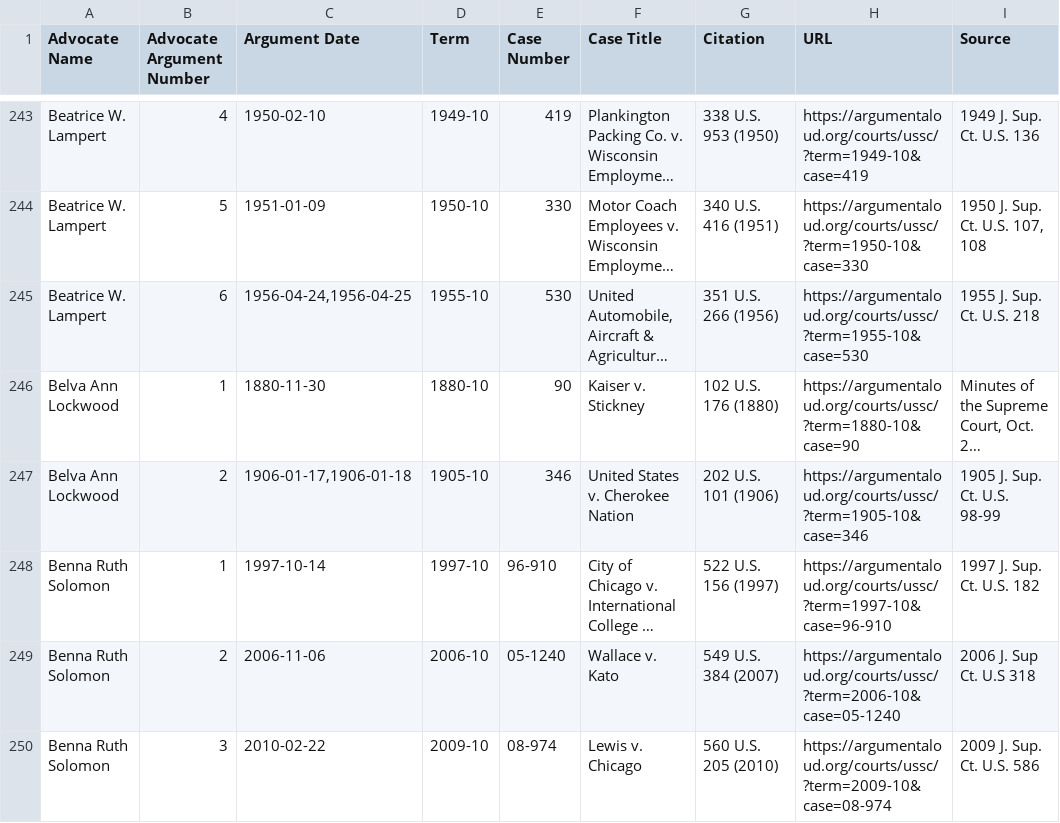
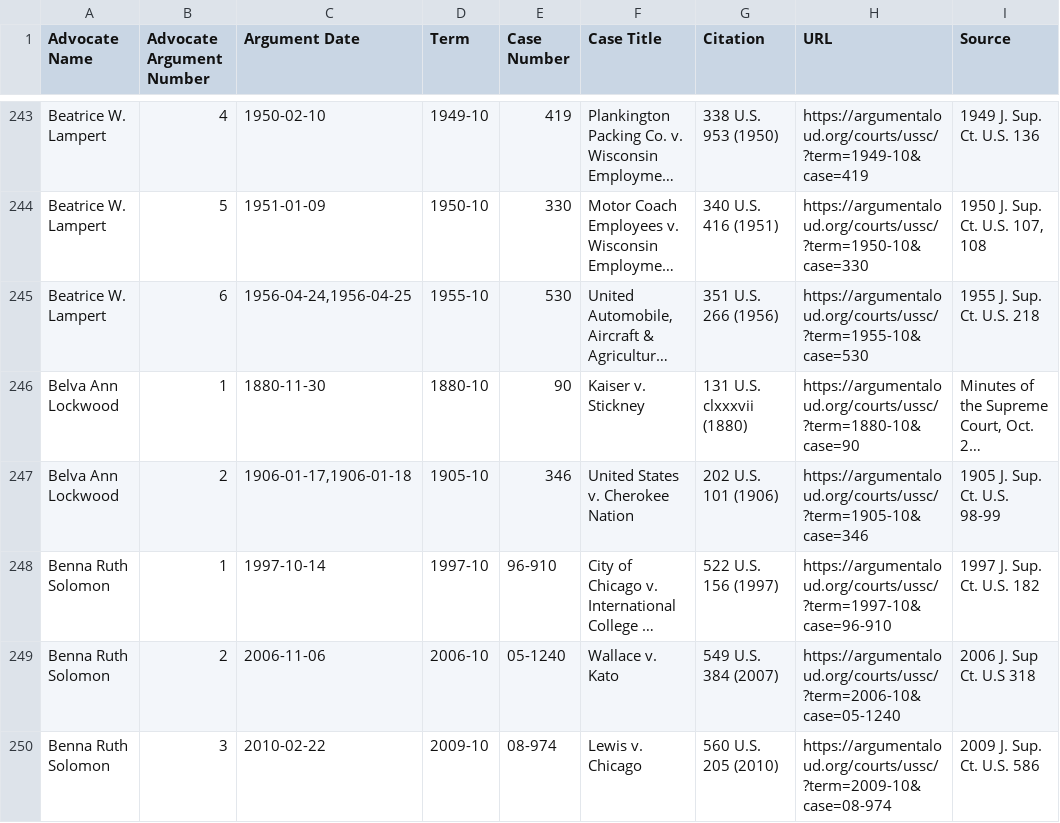
Before and after one commit to jeffpar/argument-aloud, a CSV file: data/ussc/women.csv, drawn as a sheet; only a part is shown, gaps mark what is left out; long unchanged cells end in …; the diff names each change by its address in the sheet, - before the commit and + after, or states it on an @@ line.

Commit message:
Assorted weekend date issues resolved

```diff
--- a/data/ussc/women.csv
+++ b/data/ussc/women.csv
-G246 (Citation): 102 U.S. 176 (1880)
+G246 (Citation): 131 U.S. clxxxvii (1880)
```
Also changed, not shown: 33 other files.
